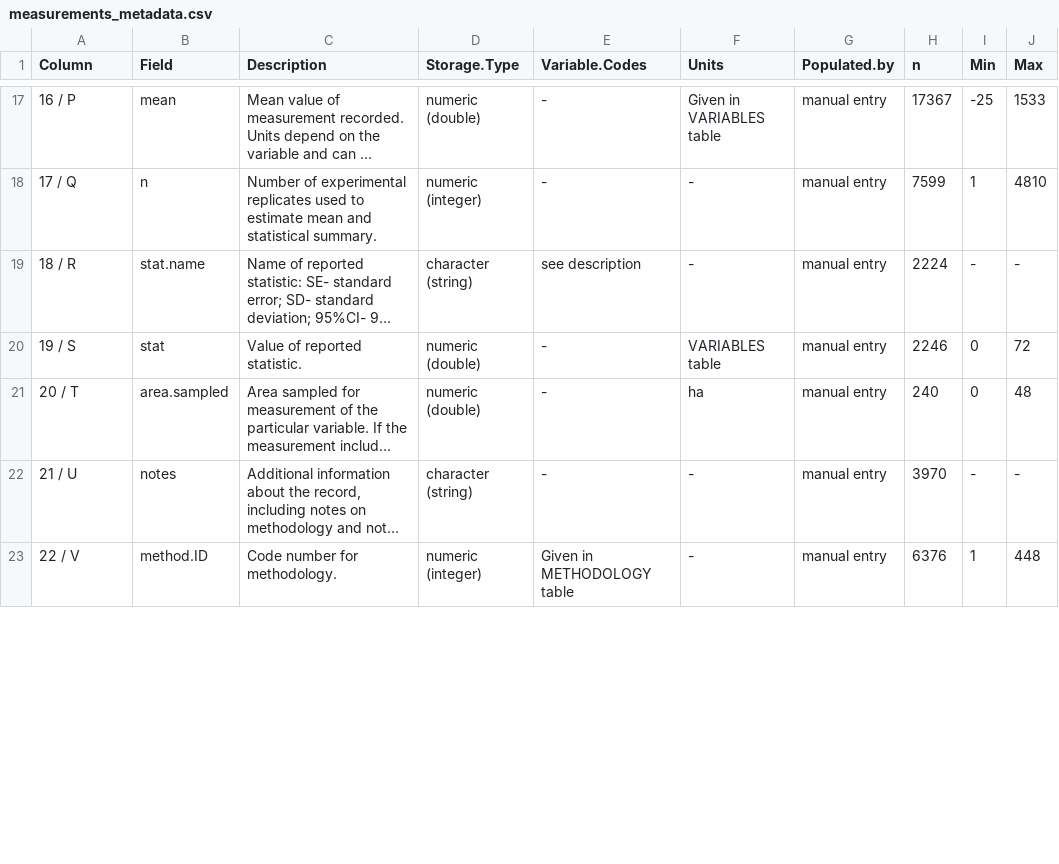
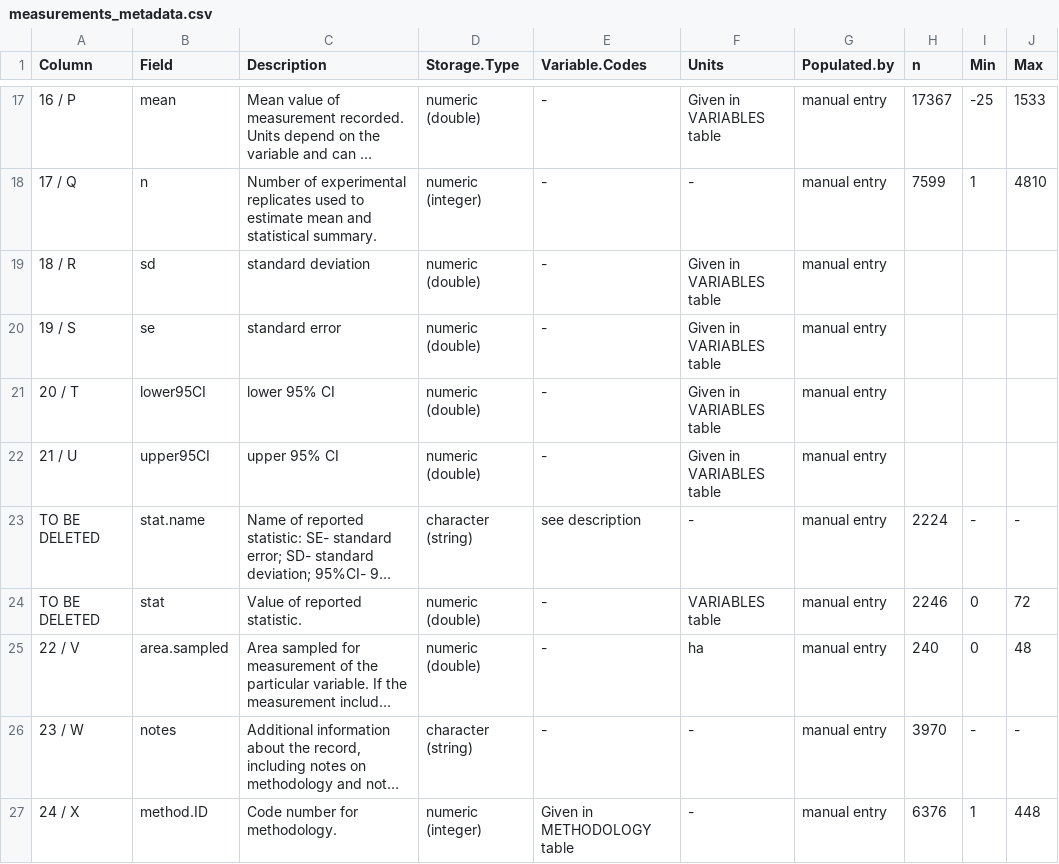
Before and after one commit to forc-db/ForC, a CSV file: metadata/measurements_metadata.csv, drawn as a sheet; only a part is shown, gaps mark what is left out; long unchanged cells end in …; addresses are those after the commit; the diff covers the shown part only; the diff names each change by its address in the sheet, - before the commit and + after, or states it on an @@ line.

Commit message:
replace `stat` and `stat.name` with sd, se, lower95CI, upper95CI
#215
starting to move over the 95%CI data

```diff
--- a/metadata/measurements_metadata.csv
+++ b/metadata/measurements_metadata.csv
+row 19: 18 / R | sd | standard deviation | numeric (double) | - | Given in VARIABLES table | manual entry
+row 20: 19 / S | se | standard error | numeric (double) | - | Given in VARIABLES table | manual entry
+row 21: 20 / T | lower95CI | lower 95% CI | numeric (double) | - | Given in VARIABLES table | manual entry
+row 22: 21 / U | upper95CI | upper 95% CI | numeric (double) | - | Given in VARIABLES table | manual entry
-A23 (Column): 18 / R
+A23 (Column): TO BE DELETED
-A24 (Column): 19 / S
+A24 (Column): TO BE DELETED
-A25 (Column): 20 / T
+A25 (Column): 22 / V
-A26 (Column): 21 / U
+A26 (Column): 23 / W
-A27 (Column): 22 / V
+A27 (Column): 24 / X
```
Also changed, not shown: 2 added rows, 2 removed rows and 83 edited cells elsewhere in this file.
